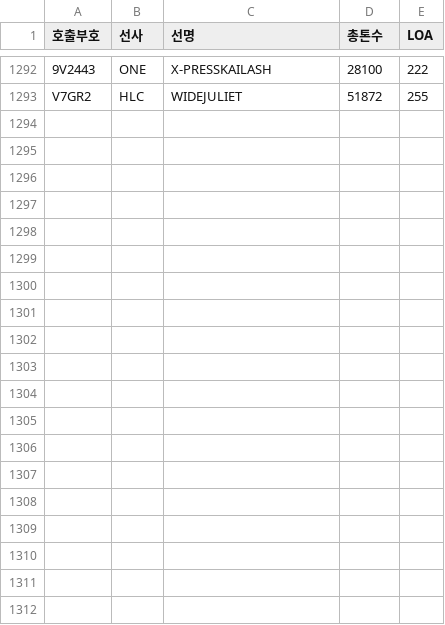
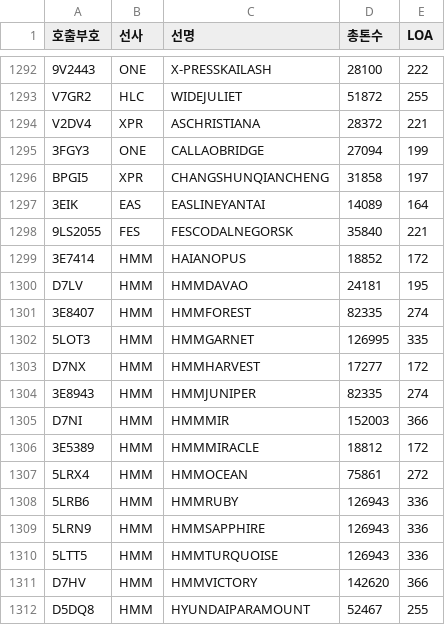
Before and after one commit to starplatina0228/baipot, a CSV file: ship_info.csv, drawn as a sheet; only a part is shown, gaps mark what is left out; the diff covers the shown part only; the diff names each change by its address in the sheet, - before the commit and + after, or states it on an @@ line.

Commit message:
<docs>(<data>): Add new data file for analysis

```diff
--- a/ship_info.csv
+++ b/ship_info.csv
+row 1294: V2DV4 | XPR | ASCHRISTIANA | 28372 | 221
+row 1295: 3FGY3 | ONE | CALLAOBRIDGE | 27094 | 199
+row 1296: BPGI5 | XPR | CHANGSHUNQIANCHENG | 31858 | 197
+row 1297: 3EIK | EAS | EASLINEYANTAI | 14089 | 164
+row 1298: 9LS2055 | FES | FESCODALNEGORSK | 35840 | 221
+row 1299: 3E7414 | HMM | HAIANOPUS | 18852 | 172
+row 1300: D7LV | HMM | HMMDAVAO | 24181 | 195
+row 1301: 3E8407 | HMM | HMMFOREST | 82335 | 274
+row 1302: 5LOT3 | HMM | HMMGARNET | 126995 | 335
+row 1303: D7NX | HMM | HMMHARVEST | 17277 | 172
+row 1304: 3E8943 | HMM | HMMJUNIPER | 82335 | 274
+row 1305: D7NI | HMM | HMMMIR | 152003 | 366
+row 1306: 3E5389 | HMM | HMMMIRACLE | 18812 | 172
+row 1307: 5LRX4 | HMM | HMMOCEAN | 75861 | 272
+row 1308: 5LRB6 | HMM | HMMRUBY | 126943 | 336
+row 1309: 5LRN9 | HMM | HMMSAPPHIRE | 126943 | 336
+row 1310: 5LTT5 | HMM | HMMTURQUOISE | 126943 | 336
+row 1311: D7HV | HMM | HMMVICTORY | 142620 | 366
+row 1312: D5DQ8 | HMM | HYUNDAIPARAMOUNT | 52467 | 255
```
Also changed, not shown: 21 added rows elsewhere in this file.
